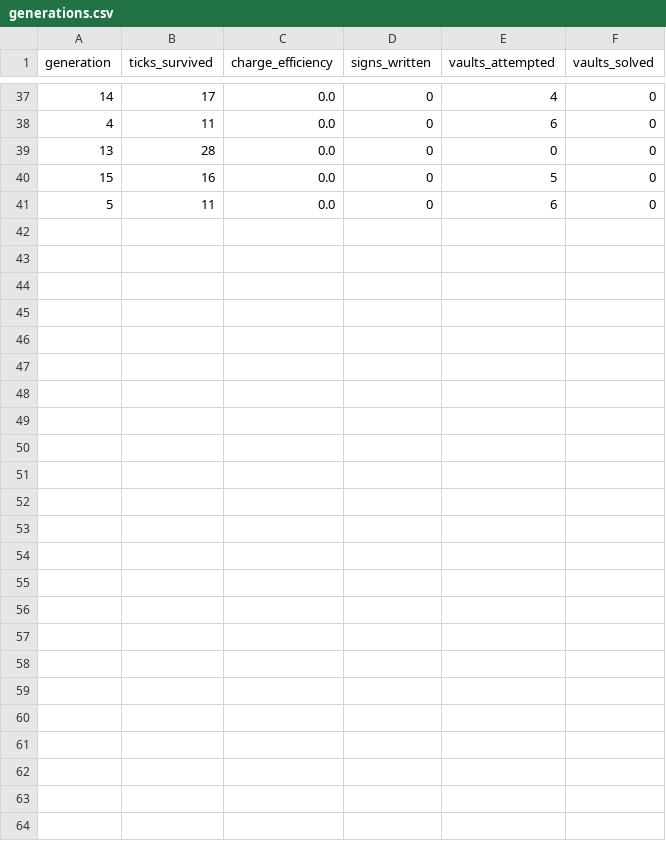
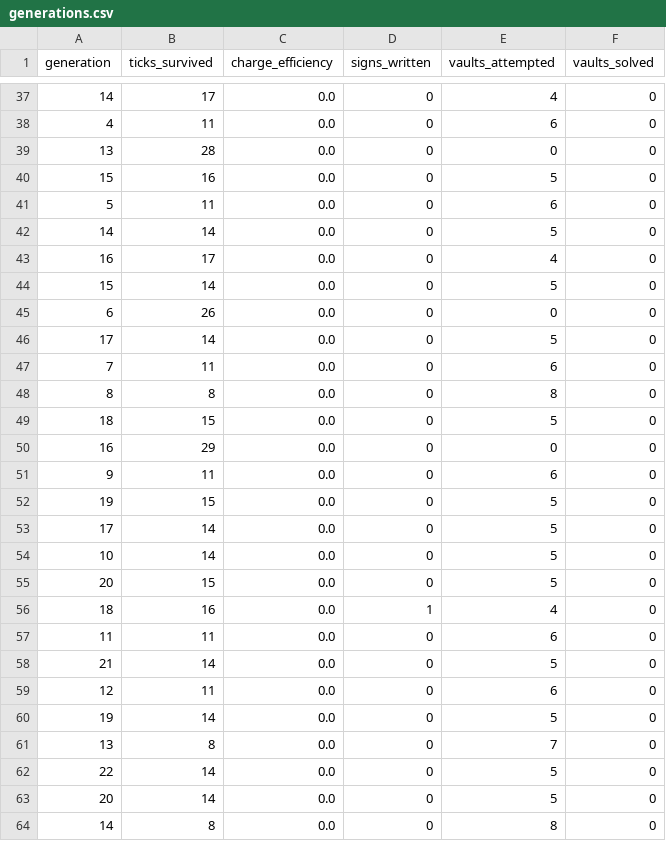
Before and after one commit to messiay/JunkWorld, a CSV file: logs/generations.csv, drawn as a sheet; only a part is shown, gaps mark what is left out; the diff names each change by its address in the sheet, - before the commit and + after, or states it on an @@ line.

```diff
--- a/logs/generations.csv
+++ b/logs/generations.csv
+row 42: 14 | 14 | 0.0 | 0 | 5 | 0
+row 43: 16 | 17 | 0.0 | 0 | 4 | 0
+row 44: 15 | 14 | 0.0 | 0 | 5 | 0
+row 45: 6 | 26 | 0.0 | 0 | 0 | 0
+row 46: 17 | 14 | 0.0 | 0 | 5 | 0
+row 47: 7 | 11 | 0.0 | 0 | 6 | 0
+row 48: 8 | 8 | 0.0 | 0 | 8 | 0
+row 49: 18 | 15 | 0.0 | 0 | 5 | 0
+row 50: 16 | 29 | 0.0 | 0 | 0 | 0
+row 51: 9 | 11 | 0.0 | 0 | 6 | 0
+row 52: 19 | 15 | 0.0 | 0 | 5 | 0
+row 53: 17 | 14 | 0.0 | 0 | 5 | 0
+row 54: 10 | 14 | 0.0 | 0 | 5 | 0
+row 55: 20 | 15 | 0.0 | 0 | 5 | 0
+row 56: 18 | 16 | 0.0 | 1 | 4 | 0
+row 57: 11 | 11 | 0.0 | 0 | 6 | 0
+row 58: 21 | 14 | 0.0 | 0 | 5 | 0
+row 59: 12 | 11 | 0.0 | 0 | 6 | 0
+row 60: 19 | 14 | 0.0 | 0 | 5 | 0
+row 61: 13 | 8 | 0.0 | 0 | 7 | 0
+row 62: 22 | 14 | 0.0 | 0 | 5 | 0
+row 63: 20 | 14 | 0.0 | 0 | 5 | 0
+row 64: 14 | 8 | 0.0 | 0 | 8 | 0
```
Also changed, not shown: 5 other files.
